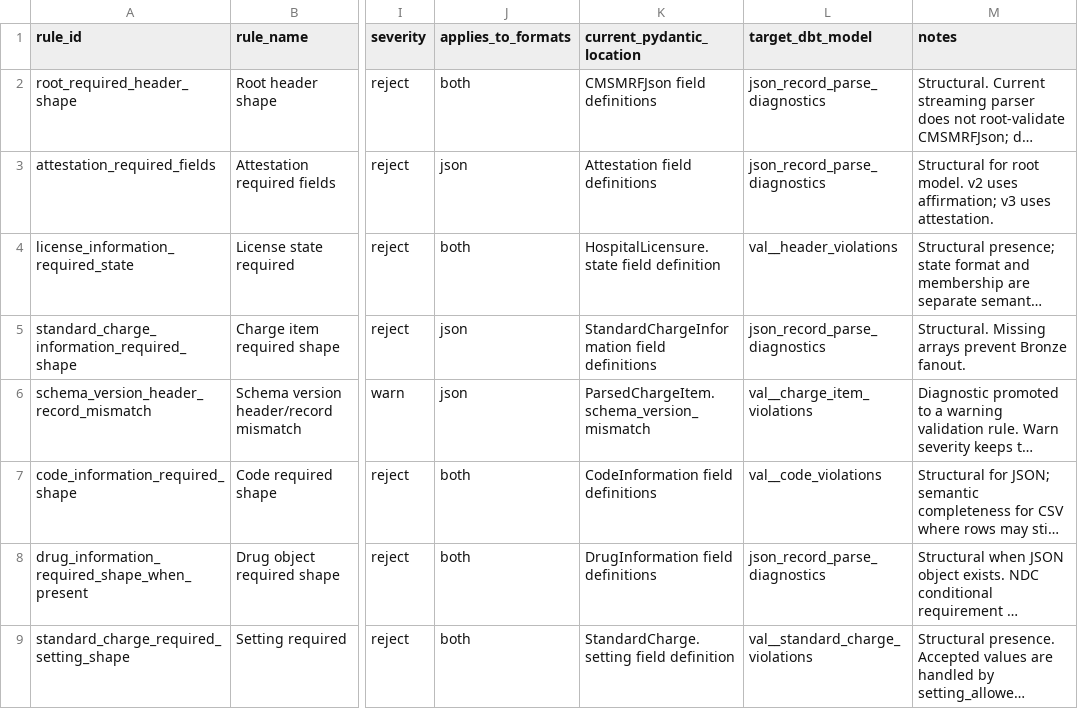
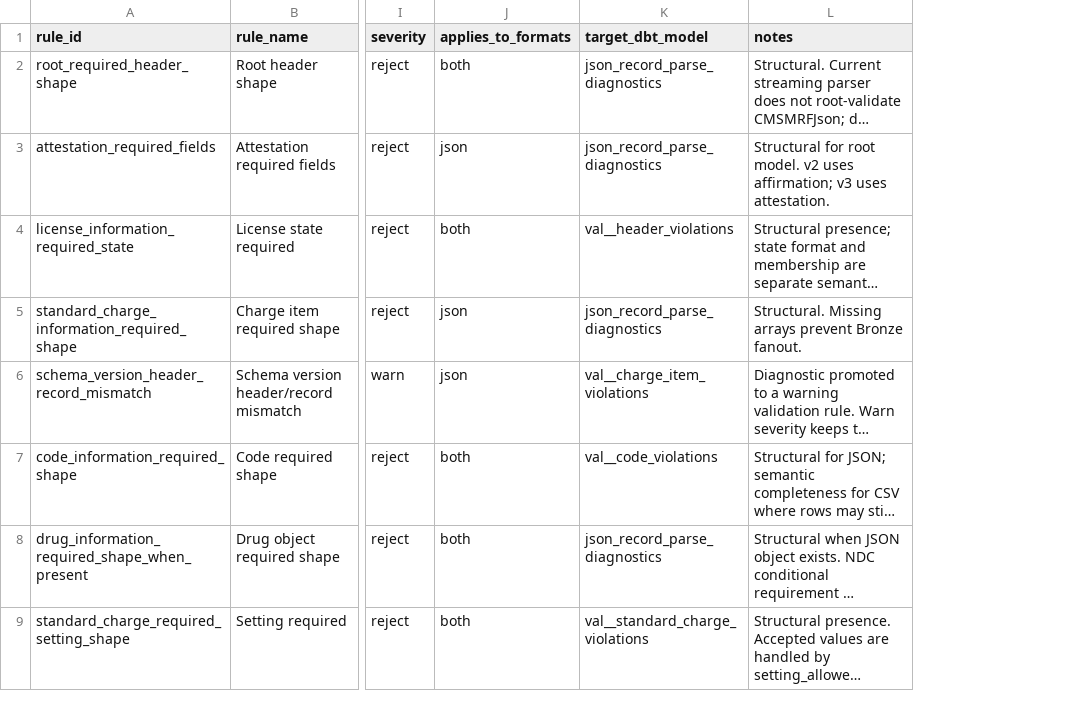
Before and after one commit to jakegussler/hospital-price-transparency-analytics, a CSV file: transform/seeds/cms_validation_rules.csv, drawn as a sheet; only a part is shown, gaps mark what is left out; long unchanged cells end in …; the diff names each change by its address in the sheet, - before the commit and + after, or states it on an @@ line.

Commit message:
chore (dbt): remove current_pydantic_location column

```diff
--- a/transform/seeds/cms_validation_rules.csv
+++ b/transform/seeds/cms_validation_rules.csv
-column K (current_pydantic_location), rows 2-9: CMSMRFJson field definitions | Attestation field definitions | HospitalLicensure.state field definition | StandardChargeInformation field definitions | ParsedChargeItem.schema_version_mismatch | CodeInformation field definitions | DrugInformation field definitions | StandardCharge.setting field definition
```
Also changed, not shown: 1 other file.
